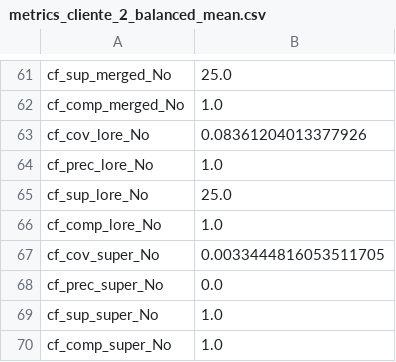
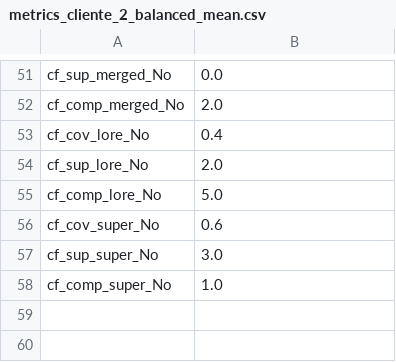
Before and after one commit to pablopalacios23/LORE_sa, a CSV file: results/metrics_cliente_2_balanced_mean.csv, drawn as a sheet; only a part is shown, gaps mark what is left out; removed rows and columns are numbered as before the commit, all else as after; the diff covers the shown part only; the diff names each change by its address in the sheet, - before the commit and + after, or states it on an @@ line.

```diff
--- a/results/metrics_cliente_2_balanced_mean.csv
+++ b/results/metrics_cliente_2_balanced_mean.csv
-B51: 25.0
+B51: 0.0
-B52: 1.0
+B52: 2.0
-B53: 0.08361204013377926
+B53: 0.4
-row 64: cf_prec_lore_No | 1.0
-B54: 25.0
+B54: 2.0
-B55: 1.0
+B55: 5.0
-B56: 0.0033444816053511705
+B56: 0.6
-row 68: cf_prec_super_No | 0.0
-B57: 1.0
+B57: 3.0
```
Also changed, not shown: 3 added rows, 13 removed rows and 35 edited cells elsewhere in this file, results/metrics_Balanced_cliente_1.csv, results/metrics_Balanced_cliente_2.csv, 17 other files.
